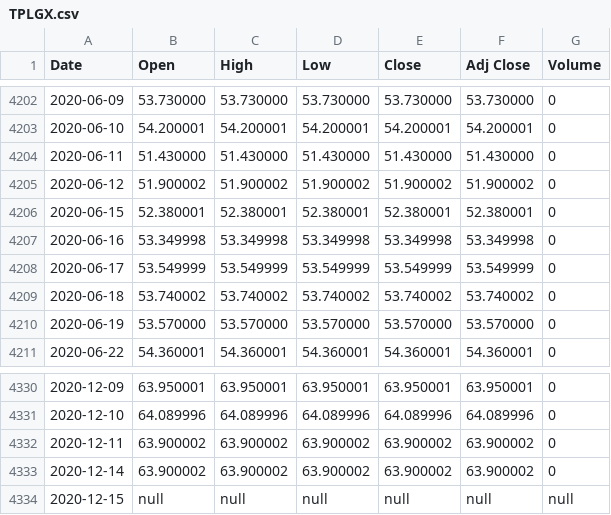
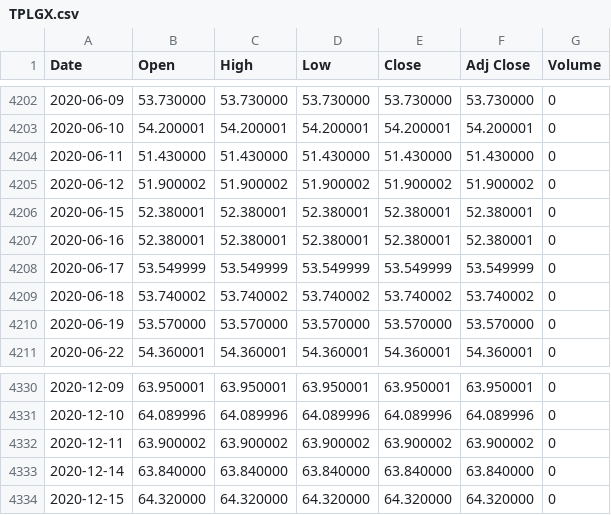
Before and after one commit to UkiDLucas/MarketIndicators.jl, a CSV file: src/DATA/original/TPLGX.csv, drawn as a sheet; only a part is shown, gaps mark what is left out.

```diff
--- a/src/DATA/original/TPLGX.csv
+++ b/src/DATA/original/TPLGX.csv
@@ -4206,3 +4206,3 @@ Date,Open,High,Low,Close,Adj Close,Volume
 2020-06-15,52.380001,52.380001,52.380001,52.380001,52.380001,0
-2020-06-16,53.349998,53.349998,53.349998,53.349998,53.349998,0
+2020-06-16,52.380001,52.380001,52.380001,52.380001,52.380001,0
 2020-06-17,53.549999,53.549999,53.549999,53.549999,53.549999,0
@@ -4332,3 +4332,3 @@ Date,Open,High,Low,Close,Adj Close,Volume
 2020-12-11,63.900002,63.900002,63.900002,63.900002,63.900002,0
-2020-12-14,63.900002,63.900002,63.900002,63.900002,63.900002,0
-2020-12-15,null,null,null,null,null,null
+2020-12-14,63.840000,63.840000,63.840000,63.840000,63.840000,0
+2020-12-15,64.320000,64.320000,64.320000,64.320000,64.320000,0
```
Also changed, not shown: src/DATA/Indicators.csv, src/DATA/original/NRMGX.csv, 15 other files.
